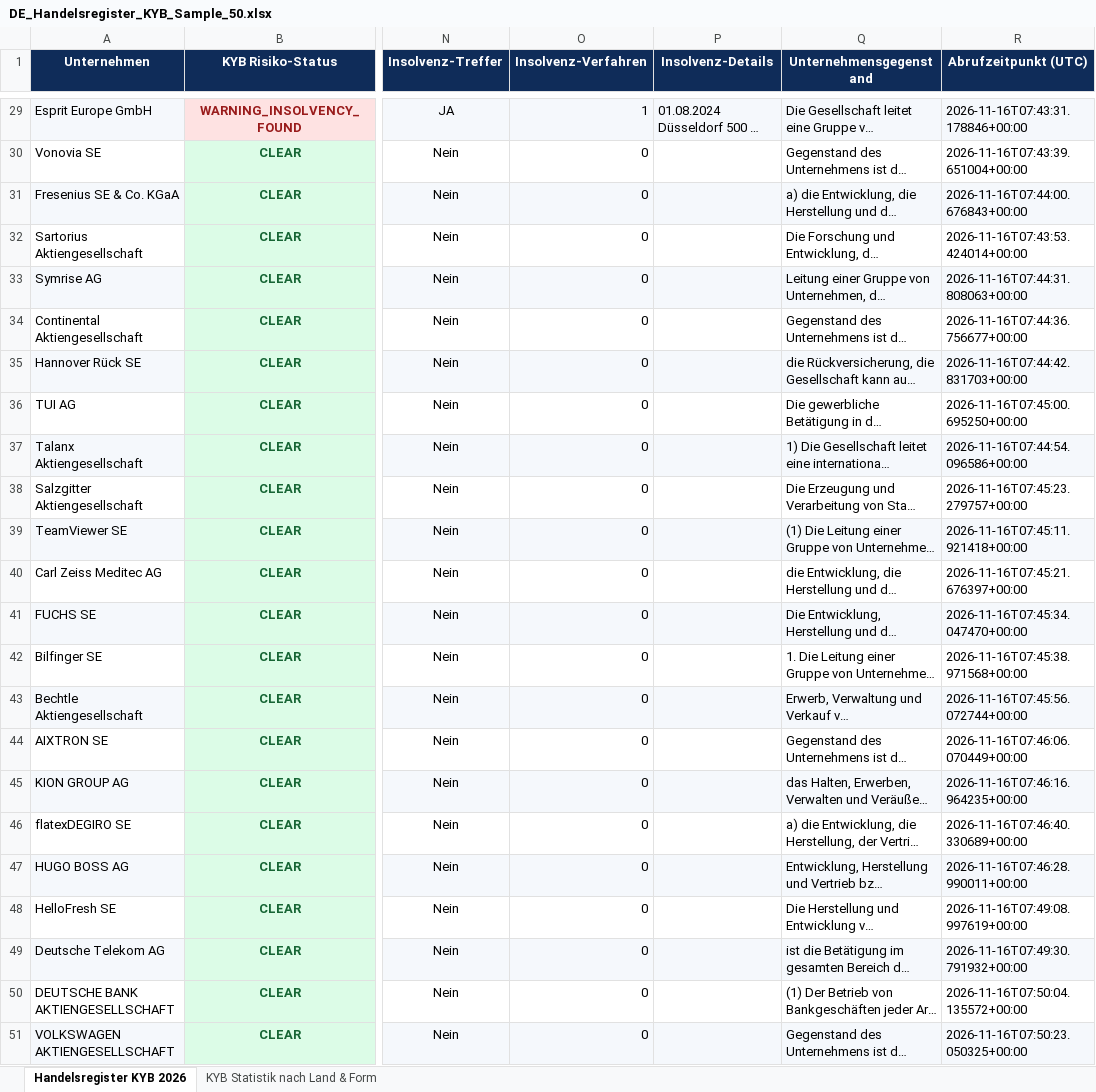
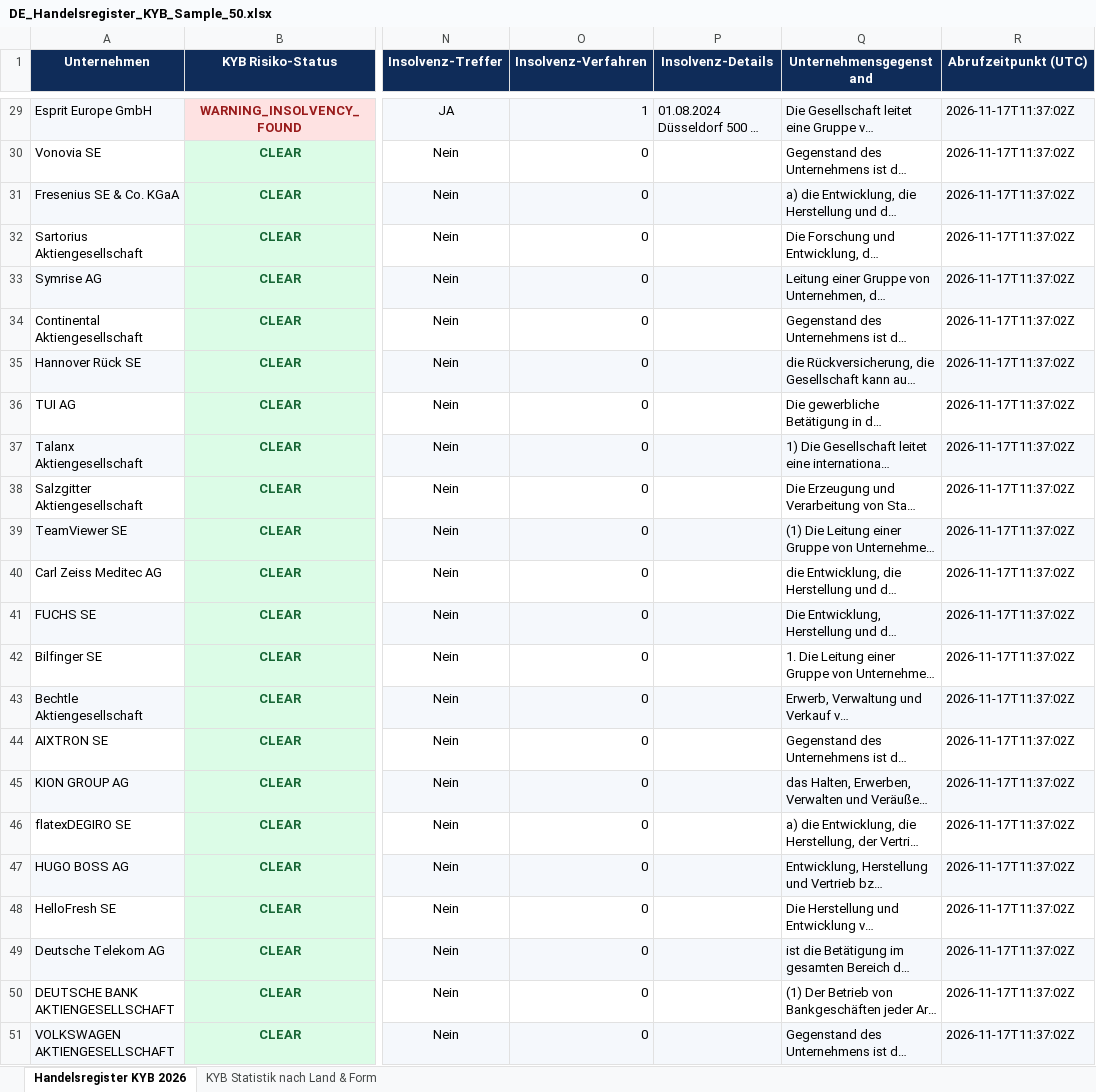
Before and after one commit to andregrunert-ctrl/german-b2b-data-suite, an Excel workbook: samples/DE_Handelsregister_KYB_Sample_50.xlsx, sheet Handelsregister KYB 2026, drawn as a sheet; only a part is shown, gaps mark what is left out; long unchanged cells end in …; values as stored, in another font and other column widths than the file's, no borders; the diff covers the shown part only; the diff names each change by its address in the sheet, - before the commit and + after, or states it on an @@ line.

```diff
--- a/samples/DE_Handelsregister_KYB_Sample_50.xlsx (sheet Handelsregister KYB 2026)
+++ b/samples/DE_Handelsregister_KYB_Sample_50.xlsx (sheet Handelsregister KYB 2026)
-R29 (Abrufzeitpunkt (UTC)): 2026-11-16T07:43:31.178846+00:00
+R29 (Abrufzeitpunkt (UTC)): 2026-11-17T11:37:02Z
-R30 (Abrufzeitpunkt (UTC)): 2026-11-16T07:43:39.651004+00:00
+R30 (Abrufzeitpunkt (UTC)): 2026-11-17T11:37:02Z
-R31 (Abrufzeitpunkt (UTC)): 2026-11-16T07:44:00.676843+00:00
+R31 (Abrufzeitpunkt (UTC)): 2026-11-17T11:37:02Z
-R32 (Abrufzeitpunkt (UTC)): 2026-11-16T07:43:53.424014+00:00
+R32 (Abrufzeitpunkt (UTC)): 2026-11-17T11:37:02Z
-R33 (Abrufzeitpunkt (UTC)): 2026-11-16T07:44:31.808063+00:00
+R33 (Abrufzeitpunkt (UTC)): 2026-11-17T11:37:02Z
-R34 (Abrufzeitpunkt (UTC)): 2026-11-16T07:44:36.756677+00:00
+R34 (Abrufzeitpunkt (UTC)): 2026-11-17T11:37:02Z
-R35 (Abrufzeitpunkt (UTC)): 2026-11-16T07:44:42.831703+00:00
+R35 (Abrufzeitpunkt (UTC)): 2026-11-17T11:37:02Z
-R36 (Abrufzeitpunkt (UTC)): 2026-11-16T07:45:00.695250+00:00
+R36 (Abrufzeitpunkt (UTC)): 2026-11-17T11:37:02Z
-R37 (Abrufzeitpunkt (UTC)): 2026-11-16T07:44:54.096586+00:00
+R37 (Abrufzeitpunkt (UTC)): 2026-11-17T11:37:02Z
-R38 (Abrufzeitpunkt (UTC)): 2026-11-16T07:45:23.279757+00:00
+R38 (Abrufzeitpunkt (UTC)): 2026-11-17T11:37:02Z
-R39 (Abrufzeitpunkt (UTC)): 2026-11-16T07:45:11.921418+00:00
+R39 (Abrufzeitpunkt (UTC)): 2026-11-17T11:37:02Z
-R40 (Abrufzeitpunkt (UTC)): 2026-11-16T07:45:21.676397+00:00
+R40 (Abrufzeitpunkt (UTC)): 2026-11-17T11:37:02Z
-R41 (Abrufzeitpunkt (UTC)): 2026-11-16T07:45:34.047470+00:00
+R41 (Abrufzeitpunkt (UTC)): 2026-11-17T11:37:02Z
-R42 (Abrufzeitpunkt (UTC)): 2026-11-16T07:45:38.971568+00:00
+R42 (Abrufzeitpunkt (UTC)): 2026-11-17T11:37:02Z
-R43 (Abrufzeitpunkt (UTC)): 2026-11-16T07:45:56.072744+00:00
+R43 (Abrufzeitpunkt (UTC)): 2026-11-17T11:37:02Z
-R44 (Abrufzeitpunkt (UTC)): 2026-11-16T07:46:06.070449+00:00
+R44 (Abrufzeitpunkt (UTC)): 2026-11-17T11:37:02Z
-R45 (Abrufzeitpunkt (UTC)): 2026-11-16T07:46:16.964235+00:00
+R45 (Abrufzeitpunkt (UTC)): 2026-11-17T11:37:02Z
-R46 (Abrufzeitpunkt (UTC)): 2026-11-16T07:46:40.330689+00:00
+R46 (Abrufzeitpunkt (UTC)): 2026-11-17T11:37:02Z
-R47 (Abrufzeitpunkt (UTC)): 2026-11-16T07:46:28.990011+00:00
+R47 (Abrufzeitpunkt (UTC)): 2026-11-17T11:37:02Z
-R48 (Abrufzeitpunkt (UTC)): 2026-11-16T07:49:08.997619+00:00
+R48 (Abrufzeitpunkt (UTC)): 2026-11-17T11:37:02Z
-R49 (Abrufzeitpunkt (UTC)): 2026-11-16T07:49:30.791932+00:00
+R49 (Abrufzeitpunkt (UTC)): 2026-11-17T11:37:02Z
-R50 (Abrufzeitpunkt (UTC)): 2026-11-16T07:50:04.135572+00:00
+R50 (Abrufzeitpunkt (UTC)): 2026-11-17T11:37:02Z
-R51 (Abrufzeitpunkt (UTC)): 2026-11-16T07:50:23.050325+00:00
+R51 (Abrufzeitpunkt (UTC)): 2026-11-17T11:37:02Z
```
Also changed, not shown: 27 edited cells elsewhere in this sheet, samples/DE_Zwangsversteigerungen_Sample_50.xlsx, 15 other files.
